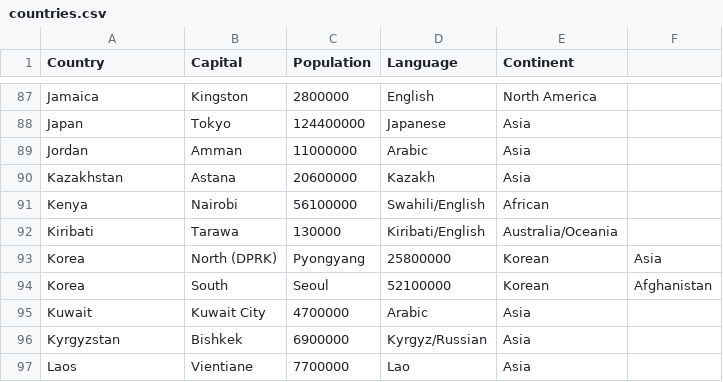
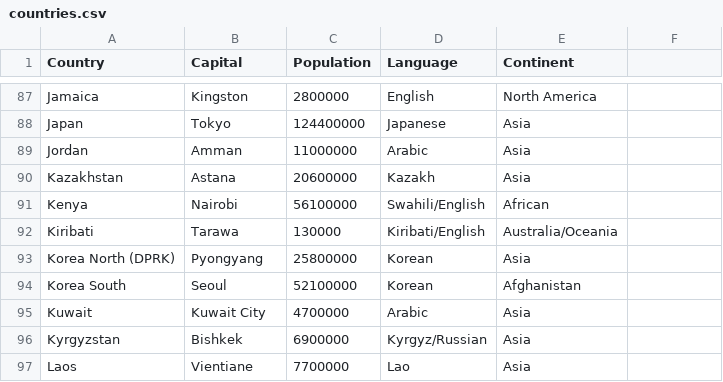
Before and after one commit to ykobos/python-learning-journal, a CSV file: countries.csv, drawn as a sheet; only a part is shown, gaps mark what is left out.

Commit message:
Add files via upload

```diff
--- a/countries.csv
+++ b/countries.csv
@@ -92,4 +92,4 @@ Kenya,Nairobi,56100000,Swahili/English,African
 Kiribati,Tarawa,130000,Kiribati/English,Australia/Oceania
-Korea, North (DPRK),Pyongyang,25800000,Korean,Asia
-Korea, South,Seoul,52100000,Korean,Afghanistan
+Korea North (DPRK),Pyongyang,25800000,Korean,Asia
+Korea South,Seoul,52100000,Korean,Afghanistan
 Kuwait,Kuwait City,4700000,Arabic,Asia
```
